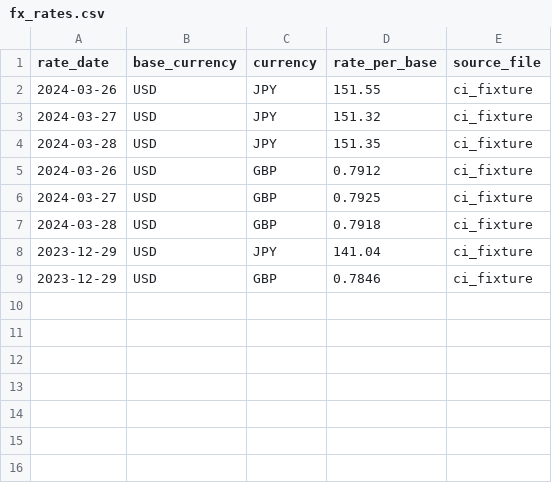
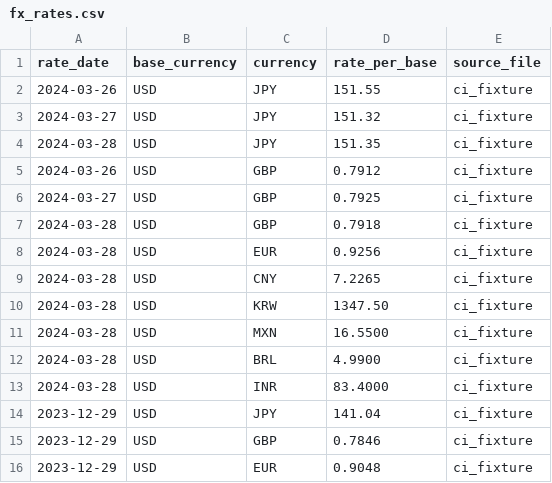
Before and after one commit to redtachyon19/kubera_edw, a CSV file: dbt/seeds/ci_raw/fx_rates.csv, drawn as a sheet.

```diff
--- a/dbt/seeds/ci_raw/fx_rates.csv
+++ b/dbt/seeds/ci_raw/fx_rates.csv
@@ -7,3 +7,10 @@ rate_date,base_currency,currency,rate_per_base,source_file
 2024-03-28,USD,GBP,0.7918,ci_fixture
+2024-03-28,USD,EUR,0.9256,ci_fixture
+2024-03-28,USD,CNY,7.2265,ci_fixture
+2024-03-28,USD,KRW,1347.50,ci_fixture
+2024-03-28,USD,MXN,16.5500,ci_fixture
+2024-03-28,USD,BRL,4.9900,ci_fixture
+2024-03-28,USD,INR,83.4000,ci_fixture
 2023-12-29,USD,JPY,141.04,ci_fixture
 2023-12-29,USD,GBP,0.7846,ci_fixture
+2023-12-29,USD,EUR,0.9048,ci_fixture
```
Also changed, not shown: dbt/seeds/ci_raw/sec_edgar_facts.csv, dbt/seeds/seed_companies.csv, 42 other files.
